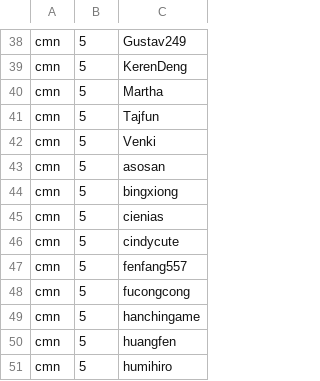
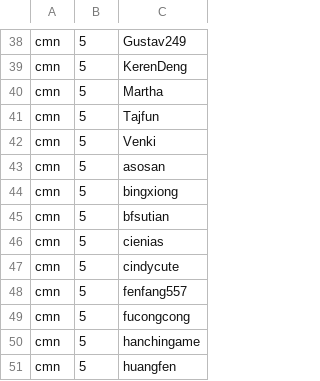
Before and after one commit to Yorwba/alphabet-soup, a CSV file: CKs_native_speaker_list.csv, drawn as a sheet; only a part is shown, gaps mark what is left out; the shorter side is filled out with more unchanged rows; the diff names each change by its address in the sheet, - before the commit and + after, or states it on an @@ line.

Commit message:
Add bfsutian to CK's native speaker list

```diff
--- a/CKs_native_speaker_list.csv
+++ b/CKs_native_speaker_list.csv
+row 45: cmn | 5 | bfsutian
```
